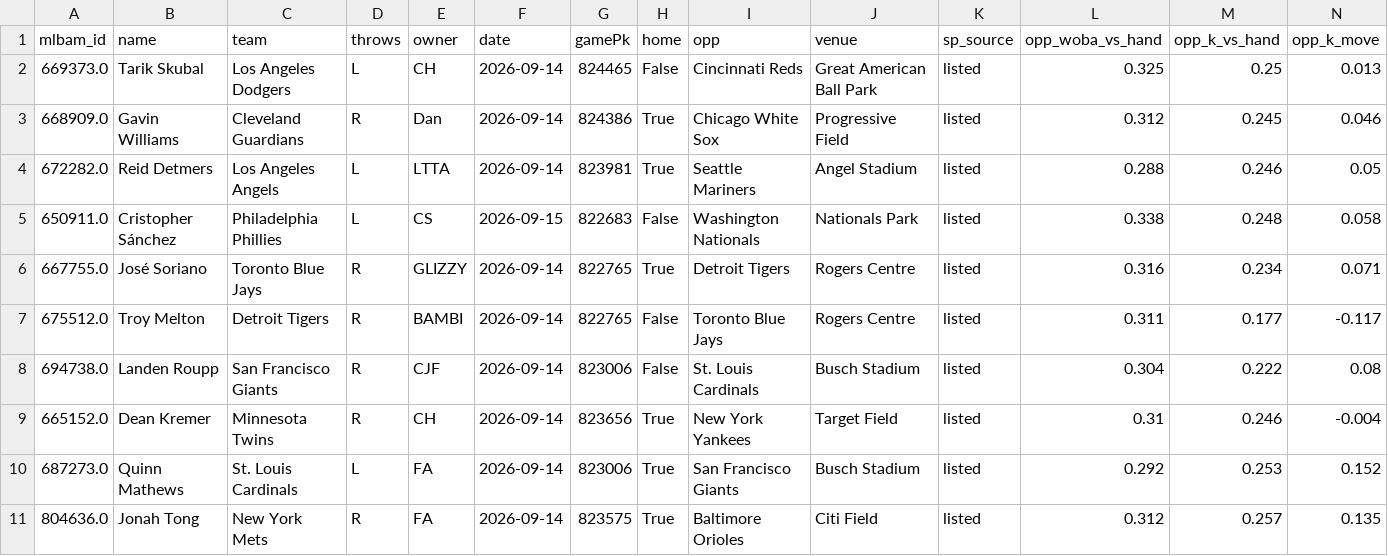
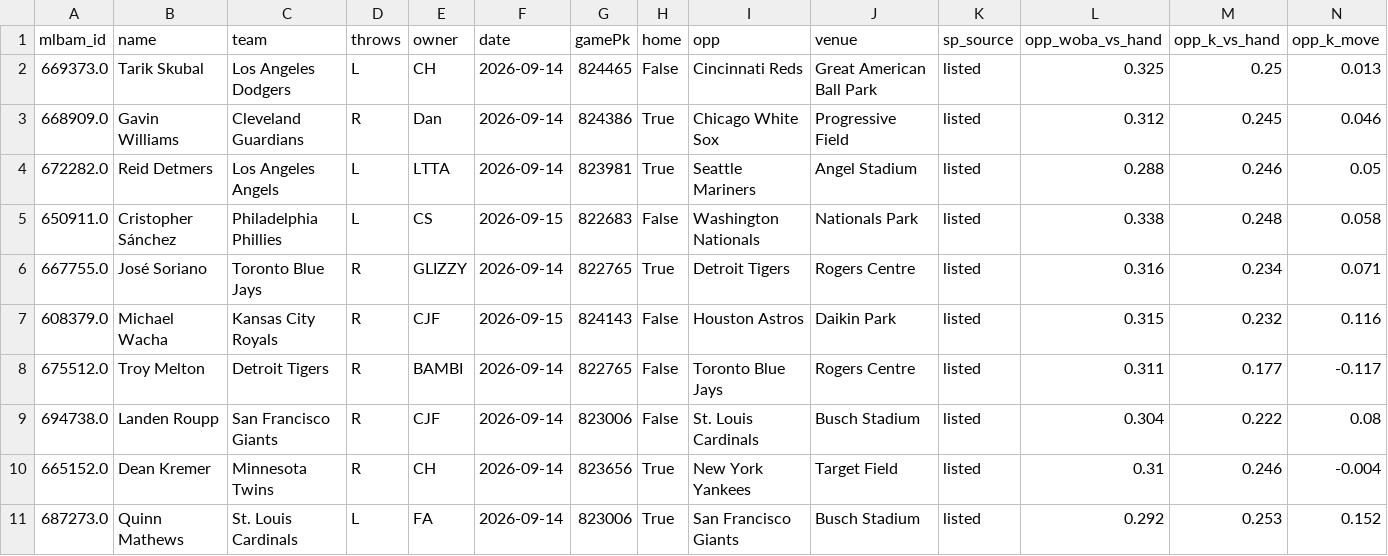
Before and after one commit to Albierrto/philly-special-lab, a CSV file: output/streamers/two_start_pitchers.csv, drawn as a sheet; only a part is shown; the shorter side is filled out with more unchanged rows; rows hold the shown columns only; the diff names each change by its address in the sheet, - before the commit and + after, or states it on an @@ line.

```diff
--- a/output/streamers/two_start_pitchers.csv
+++ b/output/streamers/two_start_pitchers.csv
+row 7: 608379.0 | Michael Wacha | Kansas City Royals | R | CJF | 2026-09-15 | 824143 | False | Houston Astros | Daikin Park | listed | 0.315 | 0.232 | 0.116
```
Also changed, not shown: output/streamers/hitter_days.csv, output/streamers/hitter_week.csv, 9 other files.
